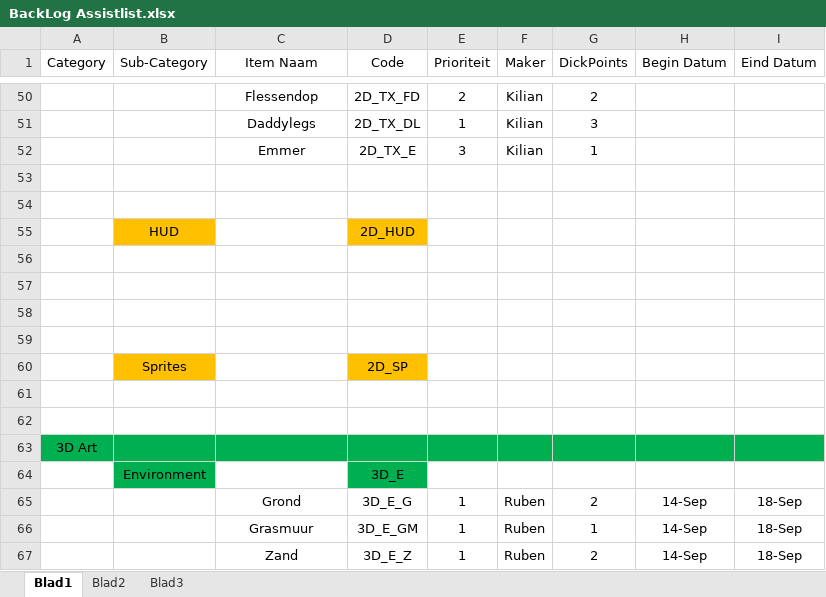
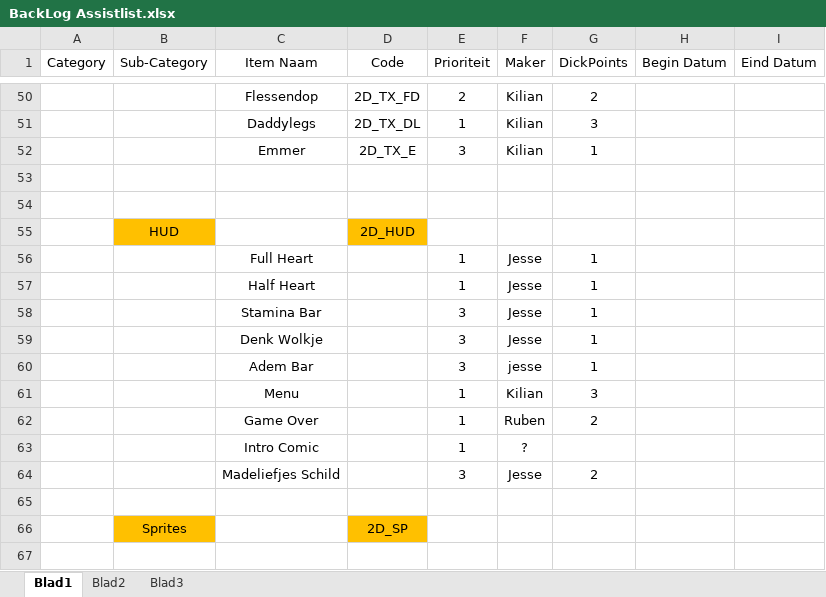
Before and after one commit to kvk4life/GAM21gr2, an Excel workbook: BackLog Assistlist.xlsx, sheet Blad1, drawn as a sheet; only a part is shown, gaps mark what is left out; the shorter side is filled out with more unchanged rows; values as stored, in another font and other column widths than the file's, no borders; the diff covers the shown part only; the diff names each change by its address in the sheet, - before the commit and + after, or states it on an @@ line.

```diff
--- a/BackLog Assistlist.xlsx (sheet Blad1)
+++ b/BackLog Assistlist.xlsx (sheet Blad1)
-row 56: (empty)
+row 56:  |  | Full Heart |  | 1 | Jesse | 1
-row 57: (empty)
+row 57:  |  | Half Heart |  | 1 | Jesse | 1
-row 58: (empty)
+row 58:  |  | Stamina Bar |  | 3 | Jesse | 1
+row 59:  |  | Denk Wolkje |  | 3 | Jesse | 1
+row 60:  |  | Adem Bar |  | 3 | jesse | 1
+row 61:  |  | Menu |  | 1 | Kilian | 3
+row 62:  |  | Game Over |  | 1 | Ruben | 2
+row 63:  |  | Intro Comic |  | 1 | ?
+row 64:  |  | Madeliefjes Schild |  | 3 | Jesse | 2
```
Also changed, not shown: 36 added rows and 2 edited cells elsewhere in this sheet.
